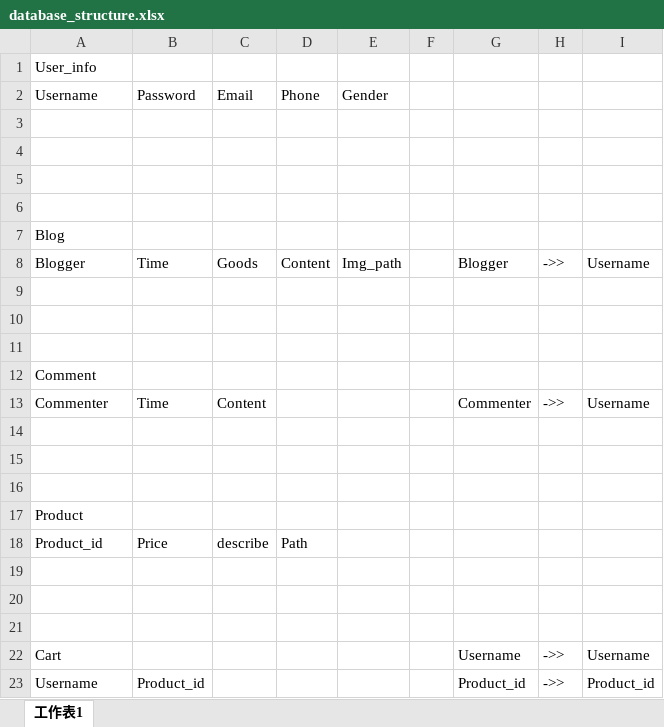
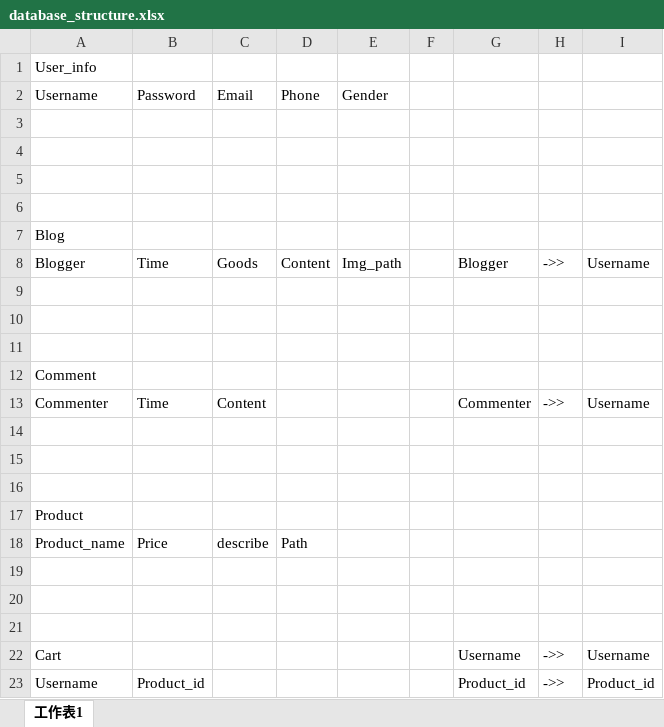
Before and after one commit to LiqunZeng/WDW-Project, an Excel workbook: database_structure.xlsx, sheet 工作表1, drawn as a sheet; values as stored, in another font and other column widths than the file's, no borders; the diff names each change by its address in the sheet, - before the commit and + after, or states it on an @@ line.

```diff
--- a/database_structure.xlsx (sheet 工作表1)
+++ b/database_structure.xlsx (sheet 工作表1)
-A18: Product_id
+A18: Product_name
```
Also changed, not shown: 4 other files.
